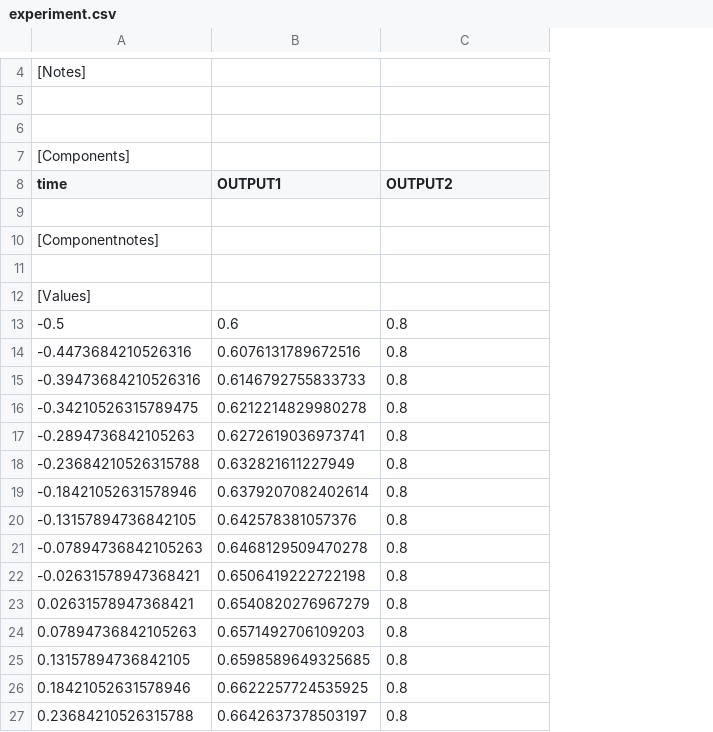
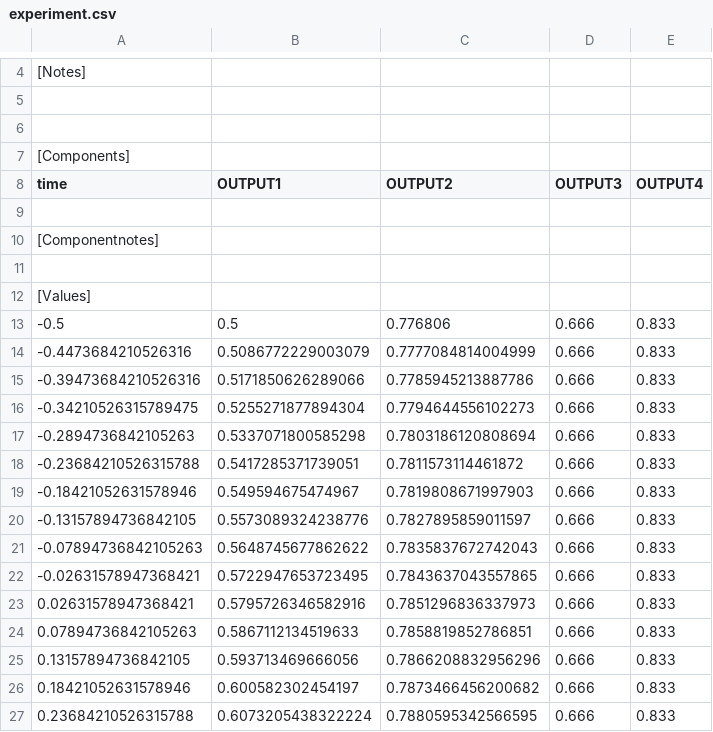
Before and after one commit to quinientos/ParameterEstimation.jl, a CSV file: benchmarks/matlab/iqm/slowfast/project/experiments/points_20/experiment.csv, drawn as a sheet; only a part is shown, gaps mark what is left out; the diff covers the shown part only; the diff names each change by its address in the sheet, - before the commit and + after, or states it on an @@ line.

```diff
--- a/benchmarks/matlab/iqm/slowfast/project/experiments/points_20/experiment.csv
+++ b/benchmarks/matlab/iqm/slowfast/project/experiments/points_20/experiment.csv
+column D (OUTPUT3), rows 13-27: all 0.666
+column E (OUTPUT4), rows 13-27: all 0.833
-B13 (OUTPUT1): 0.6
+B13 (OUTPUT1): 0.5
-C13 (OUTPUT2): 0.8
+C13 (OUTPUT2): 0.776806
-B14 (OUTPUT1): 0.6076131789672516
+B14 (OUTPUT1): 0.5086772229003079
-C14 (OUTPUT2): 0.8
+C14 (OUTPUT2): 0.7777084814004999
-B15 (OUTPUT1): 0.6146792755833733
+B15 (OUTPUT1): 0.5171850626289066
-C15 (OUTPUT2): 0.8
+C15 (OUTPUT2): 0.7785945213887786
-B16 (OUTPUT1): 0.6212214829980278
+B16 (OUTPUT1): 0.5255271877894304
-C16 (OUTPUT2): 0.8
+C16 (OUTPUT2): 0.7794644556102273
-B17 (OUTPUT1): 0.6272619036973741
+B17 (OUTPUT1): 0.5337071800585298
-C17 (OUTPUT2): 0.8
+C17 (OUTPUT2): 0.7803186120808694
-B18 (OUTPUT1): 0.632821611227949
+B18 (OUTPUT1): 0.5417285371739051
-C18 (OUTPUT2): 0.8
+C18 (OUTPUT2): 0.7811573114461872
-B19 (OUTPUT1): 0.6379207082402614
+B19 (OUTPUT1): 0.549594675474967
-C19 (OUTPUT2): 0.8
+C19 (OUTPUT2): 0.7819808671997903
-B20 (OUTPUT1): 0.642578381057376
+B20 (OUTPUT1): 0.5573089324238776
-C20 (OUTPUT2): 0.8
+C20 (OUTPUT2): 0.7827895859011597
-B21 (OUTPUT1): 0.6468129509470278
+B21 (OUTPUT1): 0.5648745677862622
-C21 (OUTPUT2): 0.8
+C21 (OUTPUT2): 0.7835837672742043
-B22 (OUTPUT1): 0.6506419222722198
+B22 (OUTPUT1): 0.5722947653723495
-C22 (OUTPUT2): 0.8
+C22 (OUTPUT2): 0.7843637043557865
-B23 (OUTPUT1): 0.6540820276967279
+B23 (OUTPUT1): 0.5795726346582916
-C23 (OUTPUT2): 0.8
+C23 (OUTPUT2): 0.7851296836337973
-B24 (OUTPUT1): 0.6571492706109203
+B24 (OUTPUT1): 0.5867112134519633
-C24 (OUTPUT2): 0.8
+C24 (OUTPUT2): 0.7858819852786851
-B25 (OUTPUT1): 0.6598589649325685
+B25 (OUTPUT1): 0.593713469666056
-C25 (OUTPUT2): 0.8
+C25 (OUTPUT2): 0.7866208832956296
-B26 (OUTPUT1): 0.6622257724535925
+B26 (OUTPUT1): 0.600582302454197
-C26 (OUTPUT2): 0.8
+C26 (OUTPUT2): 0.7873466456200682
-B27 (OUTPUT1): 0.6642637378503197
+B27 (OUTPUT1): 0.6073205438322224
-C27 (OUTPUT2): 0.8
+C27 (OUTPUT2): 0.7880595342566595
```
Also changed, not shown: 11 edited cells elsewhere in this file, 3 other files.
